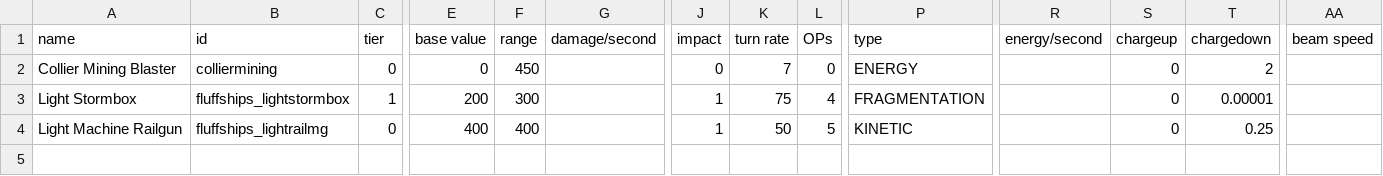
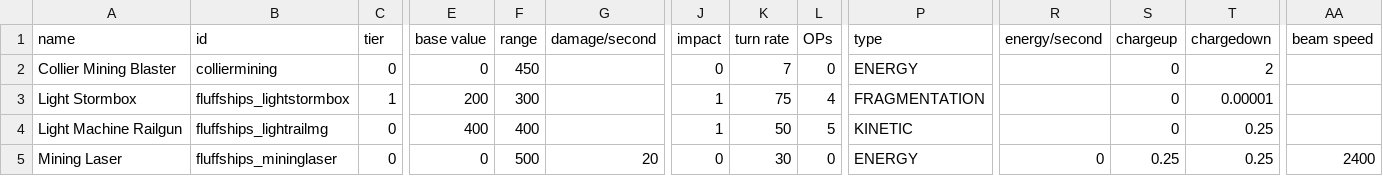
Before and after one commit to MrFluffster/fluffShipPack, a CSV file: data/weapons/weapon_data.csv, drawn as a sheet; only a part is shown, gaps mark what is left out; rows hold the shown columns only; the diff names each change by its address in the sheet, - before the commit and + after, or states it on an @@ line.

```diff
--- a/data/weapons/weapon_data.csv
+++ b/data/weapons/weapon_data.csv
+row 5: Mining Laser | fluffships_mininglaser | 0 | 0 | 500 | 20 | 0 | 30 | 0 | ENERGY | 0 | 0.25 | 0.25 | 2400
```
Also changed, not shown: data/hulls/ship_data.csv, 5 other files.
